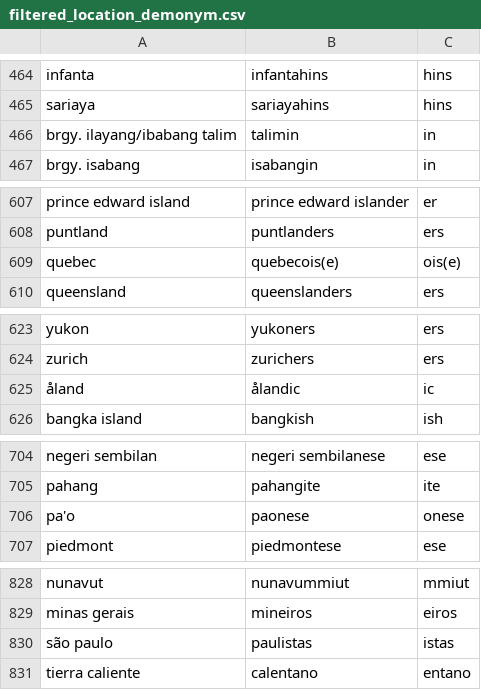
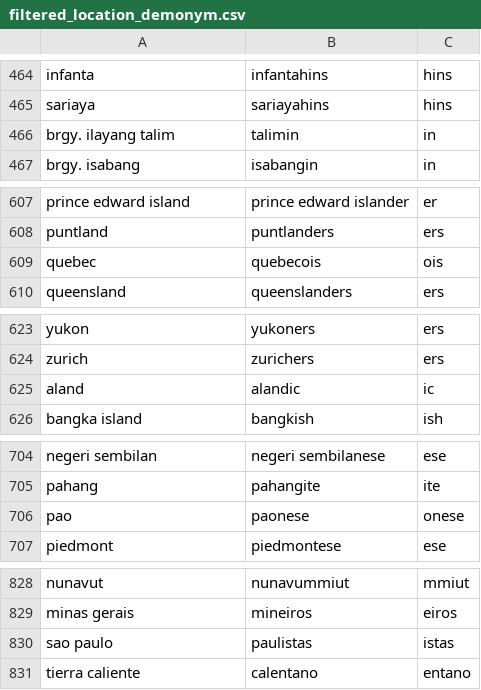
Before and after one commit to Lelouch-Britannia/Inhabitant_term_prediction, a CSV file: data/filtered_location_demonym.csv, drawn as a sheet; only a part is shown, gaps mark what is left out.

Commit message:
small edits to training data

```diff
--- a/data/filtered_location_demonym.csv
+++ b/data/filtered_location_demonym.csv
@@ -465,3 +465,3 @@ infanta,infantahins,hins
 sariaya,sariayahins,hins
-brgy. ilayang/ibabang talim,talimin,in
+brgy. ilayang talim,talimin,in
 brgy. isabang,isabangin,in
@@ -608,3 +608,3 @@ prince edward island,prince edward islander,er
 puntland,puntlanders,ers
-quebec,quebecois(e),ois(e)
+quebec,quebecois,ois
 queensland,queenslanders,ers
@@ -624,3 +624,3 @@ yukon,yukoners,ers
 zurich,zurichers,ers
-åland,ålandic,ic
+aland,alandic,ic
 bangka island,bangkish,ish
@@ -705,3 +705,3 @@ negeri sembilan,negeri sembilanese,ese
 pahang,pahangite,ite
-pa'o,paonese,onese
+pao,paonese,onese
 piedmont,piedmontese,ese
@@ -829,3 +829,3 @@ nunavut,nunavummiut,mmiut
 minas gerais,mineiros,eiros
-são paulo,paulistas,istas
+sao paulo,paulistas,istas
 tierra caliente,calentano,entano
```
